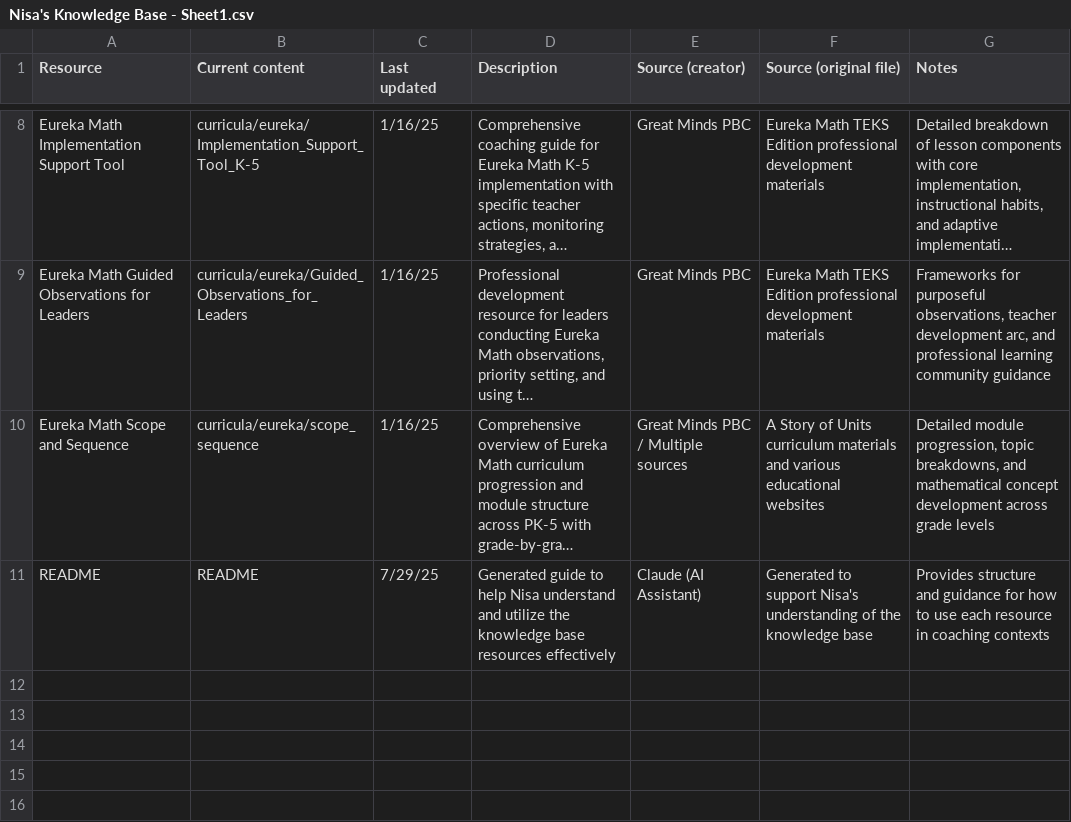
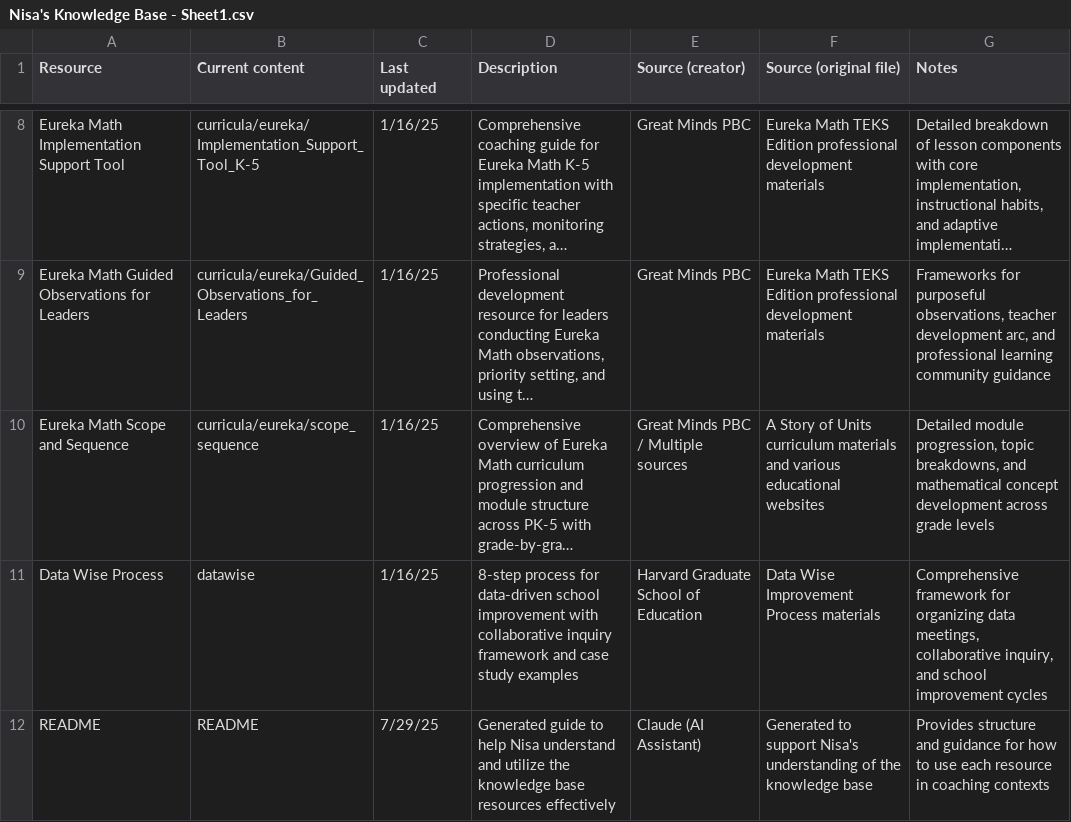
Before and after one commit to agasthyaps/nisasbrain, a CSV file: Nisa's Knowledge Base - Sheet1.csv, drawn as a sheet; only a part is shown, gaps mark what is left out; long unchanged cells end in …; the diff names each change by its address in the sheet, - before the commit and + after, or states it on an @@ line.

Commit message:
update readme, add datawise

```diff
--- a/Nisa's Knowledge Base - Sheet1.csv
+++ b/Nisa's Knowledge Base - Sheet1.csv
+row 11: Data Wise Process | datawise | 1/16/25 | 8-step process for data-driven school improvement with collaborative inquiry framework and case study examples | Harvard Graduate School of Education | Data Wise Improvement Process materials | Comprehensive framework for organizing data meetings, collaborative inquiry, and school improvement cycles
```
Also changed, not shown: 2 other files.
